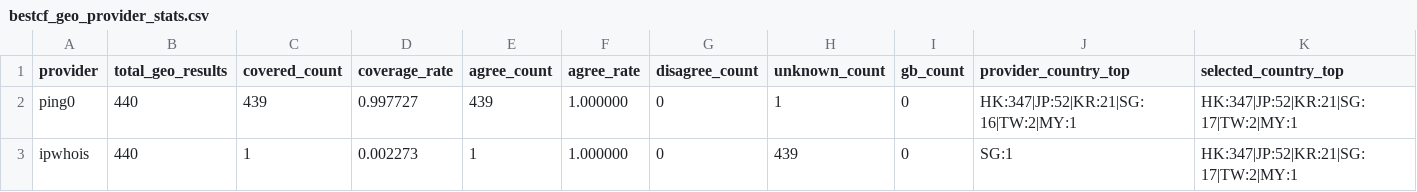
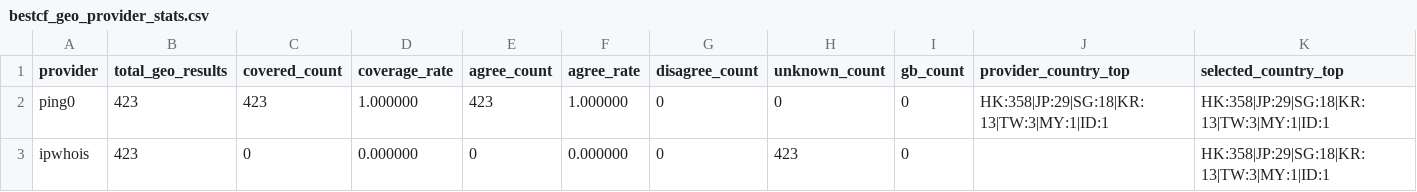
Before and after one commit to User-Pass320/bestcf-auto, a CSV file: public/bestcf_geo_provider_stats.csv, drawn as a sheet.

```diff
--- a/public/bestcf_geo_provider_stats.csv
+++ b/public/bestcf_geo_provider_stats.csv
@@ -1,3 +1,3 @@
 provider,total_geo_results,covered_count,coverage_rate,agree_count,agree_rate,disagree_count,unknown_count,gb_count,provider_country_top,selected_country_top
-ping0,440,439,0.997727,439,1.000000,0,1,0,HK:347|JP:52|KR:21|SG:16|TW:2|MY:1,HK:347|JP:52|KR:21|SG:17|TW:2|MY:1
-ipwhois,440,1,0.002273,1,1.000000,0,439,0,SG:1,HK:347|JP:52|KR:21|SG:17|TW:2|MY:1
+ping0,423,423,1.000000,423,1.000000,0,0,0,HK:358|JP:29|SG:18|KR:13|TW:3|MY:1|ID:1,HK:358|JP:29|SG:18|KR:13|TW:3|MY:1|ID:1
+ipwhois,423,0,0.000000,0,0.000000,0,423,0,,HK:358|JP:29|SG:18|KR:13|TW:3|MY:1|ID:1
```
Also changed, not shown: public/bestcf_failed.csv, public/bestcf_other_regions.csv, 4 other files.
